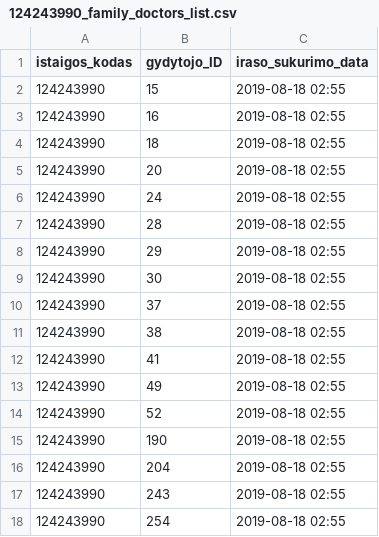
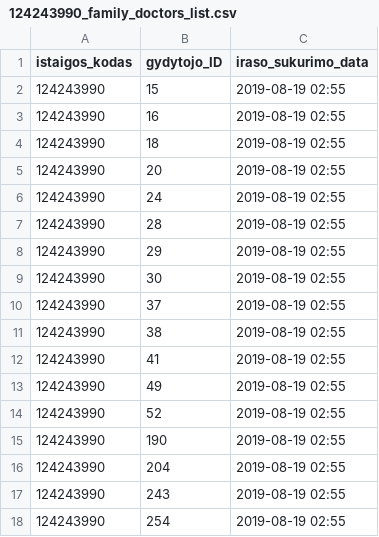
Before and after one commit to vilnius/naujininku-poliklinika, a CSV file: 124243990_family_doctors_list.csv, drawn as a sheet.

```diff
--- a/124243990_family_doctors_list.csv
+++ b/124243990_family_doctors_list.csv
@@ -1,18 +1,18 @@
 istaigos_kodas;gydytojo_ID;iraso_sukurimo_data
-124243990;15;2019-08-18 02:55
-124243990;16;2019-08-18 02:55
-124243990;18;2019-08-18 02:55
-124243990;20;2019-08-18 02:55
-124243990;24;2019-08-18 02:55
-124243990;28;2019-08-18 02:55
-124243990;29;2019-08-18 02:55
-124243990;30;2019-08-18 02:55
-124243990;37;2019-08-18 02:55
-124243990;38;2019-08-18 02:55
-124243990;41;2019-08-18 02:55
-124243990;49;2019-08-18 02:55
-124243990;52;2019-08-18 02:55
-124243990;190;2019-08-18 02:55
-124243990;204;2019-08-18 02:55
-124243990;243;2019-08-18 02:55
-124243990;254;2019-08-18 02:55
+124243990;15;2019-08-19 02:55
+124243990;16;2019-08-19 02:55
+124243990;18;2019-08-19 02:55
+124243990;20;2019-08-19 02:55
+124243990;24;2019-08-19 02:55
+124243990;28;2019-08-19 02:55
+124243990;29;2019-08-19 02:55
+124243990;30;2019-08-19 02:55
+124243990;37;2019-08-19 02:55
+124243990;38;2019-08-19 02:55
+124243990;41;2019-08-19 02:55
+124243990;49;2019-08-19 02:55
+124243990;52;2019-08-19 02:55
+124243990;190;2019-08-19 02:55
+124243990;204;2019-08-19 02:55
+124243990;243;2019-08-19 02:55
+124243990;254;2019-08-19 02:55
```
Also changed, not shown: 124243990_doctors_excluded.csv, 1 other file.
